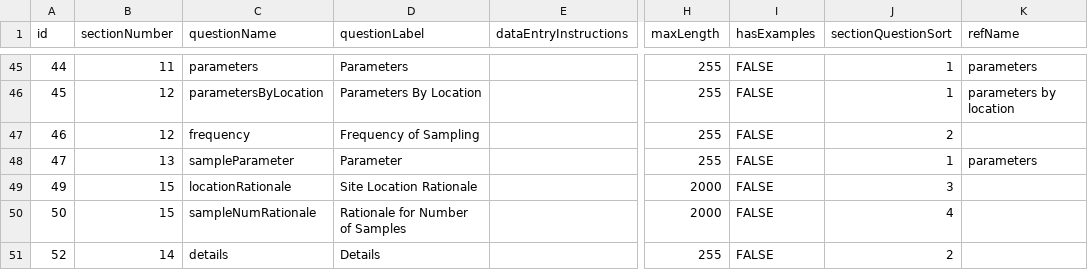
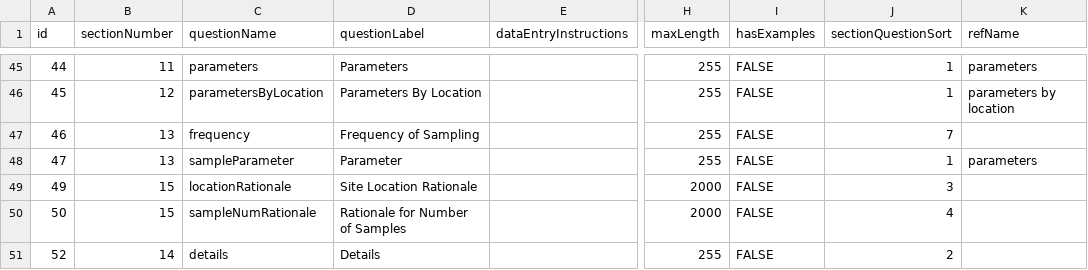
Before and after one commit to Eastern-Research-Group/AquaQAPP, a CSV file: server/src/seeders/data/Questions.csv, drawn as a sheet; only a part is shown, gaps mark what is left out; the diff names each change by its address in the sheet, - before the commit and + after, or states it on an @@ line.

Commit message:
Implemented Prepopulating table based on Location and Parameters

```diff
--- a/server/src/seeders/data/Questions.csv
+++ b/server/src/seeders/data/Questions.csv
-B47 (sectionNumber): 12
+B47 (sectionNumber): 13
-J47 (sectionQuestionSort): 2
+J47 (sectionQuestionSort): 7
```
Also changed, not shown: 1 other file.
